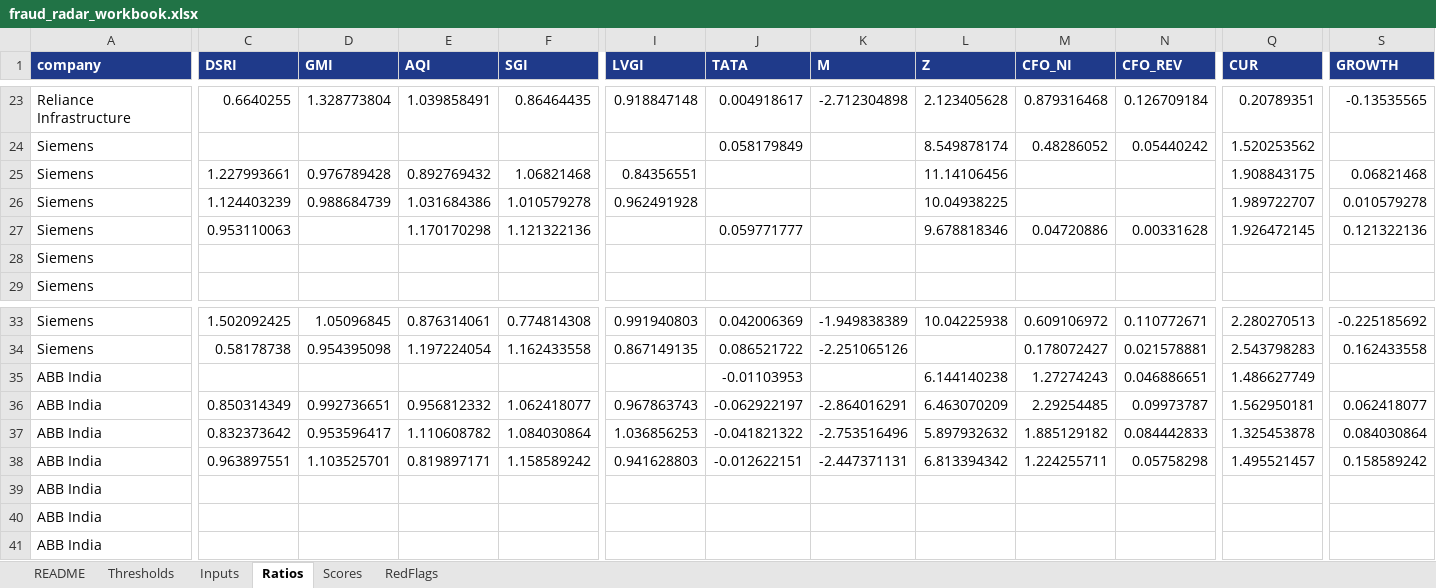
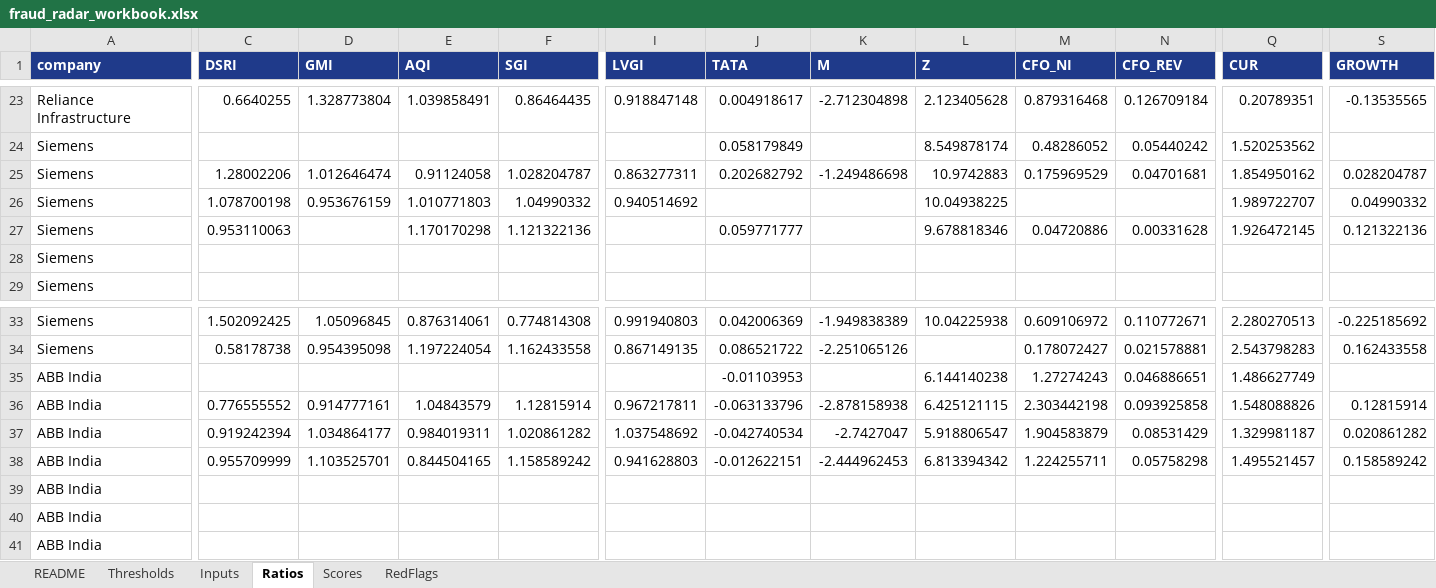
Before and after one commit to Aakash10867/Wai-fraud-radar, an Excel workbook: results/fraud_radar_workbook.xlsx, sheet Ratios, drawn as a sheet; only a part is shown, gaps mark what is left out; values as stored, in another font and other column widths than the file's, no borders; removed rows and columns are numbered as before the commit, all else as after; rows hold the shown columns only; the diff names each change by its address in the sheet, - before the commit and + after, or states it on an @@ line.

```diff
--- a/results/fraud_radar_workbook.xlsx (sheet Ratios)
+++ b/results/fraud_radar_workbook.xlsx (sheet Ratios)
-row 25: Siemens | 1.227993661 | 0.976789428 | 0.892769432 | 1.06821468 | 0.84356551 |  |  | 11.14106456 |  |  | 1.908843175 | 0.06821468
+row 25: Siemens | 1.28002206 | 1.012646474 | 0.91124058 | 1.028204787 | 0.863277311 | 0.202682792 | -1.249486698 | 10.9742883 | 0.175969529 | 0.04701681 | 1.854950162 | 0.028204787
-C26 (DSRI): 1.124403239
+C26 (DSRI): 1.078700198
-D26 (GMI): 0.988684739
+D26 (GMI): 0.953676159
-E26 (AQI): 1.031684386
+E26 (AQI): 1.010771803
-F26 (SGI): 1.010579278
+F26 (SGI): 1.04990332
-I26 (LVGI): 0.962491928
+I26 (LVGI): 0.940514692
-S26 (GROWTH): 0.010579278
+S26 (GROWTH): 0.04990332
-row 36: ABB India | 0.850314349 | 0.992736651 | 0.956812332 | 1.062418077 | 0.967863743 | -0.062922197 | -2.864016291 | 6.463070209 | 2.29254485 | 0.09973787 | 1.562950181 | 0.062418077
+row 36: ABB India | 0.776555552 | 0.914777161 | 1.04843579 | 1.12815914 | 0.967217811 | -0.063133796 | -2.878158938 | 6.425121115 | 2.303442198 | 0.093925858 | 1.548088826 | 0.12815914
-C37 (DSRI): 0.832373642
+C37 (DSRI): 0.919242394
-D37 (GMI): 0.953596417
+D37 (GMI): 1.034864177
-E37 (AQI): 1.110608782
+E37 (AQI): 0.984019311
-F37 (SGI): 1.084030864
+F37 (SGI): 1.020861282
-I37 (LVGI): 1.036856253
+I37 (LVGI): 1.037548692
-J37 (TATA): -0.041821322
+J37 (TATA): -0.042740534
-K37 (M): -2.753516496
+K37 (M): -2.7427047
-L37 (Z): 5.897932632
+L37 (Z): 5.918806547
-M37 (CFO_NI): 1.885129182
+M37 (CFO_NI): 1.904583879
-N37 (CFO_REV): 0.084442833
+N37 (CFO_REV): 0.08531429
-Q37 (CUR): 1.325453878
+Q37 (CUR): 1.329981187
-S37 (GROWTH): 0.084030864
+S37 (GROWTH): 0.020861282
-C38 (DSRI): 0.963897551
+C38 (DSRI): 0.955709999
-E38 (AQI): 0.819897171
+E38 (AQI): 0.844504165
-K38 (M): -2.447371131
+K38 (M): -2.444962453
```
Also changed, not shown: sheet Scores, sheet Inputs, 12 other files.
